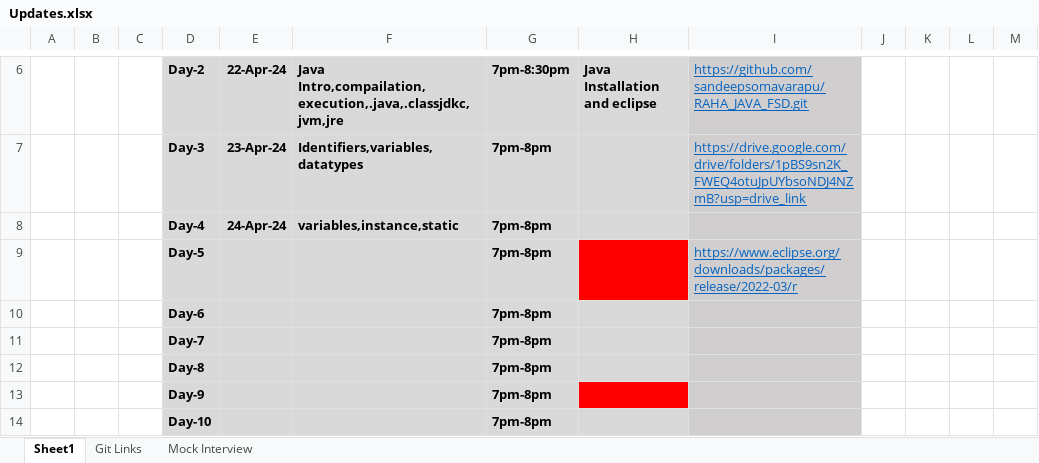
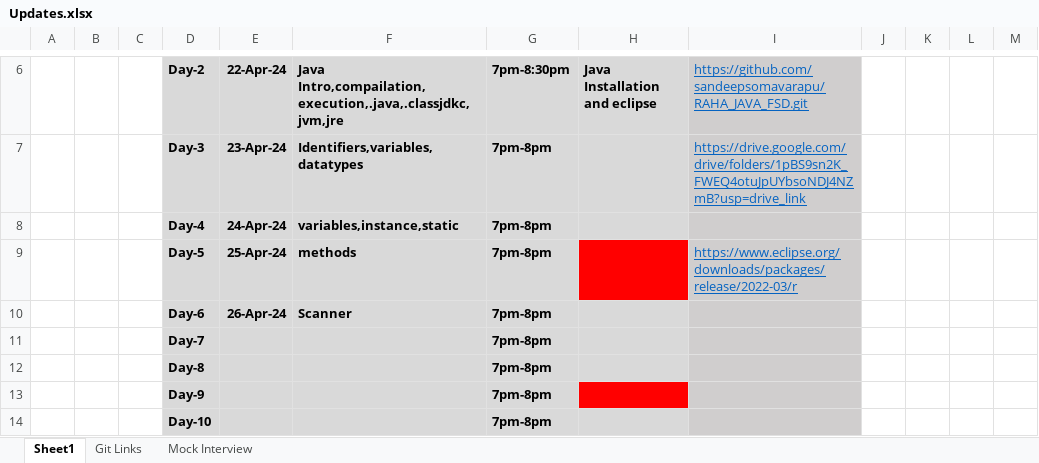
Before and after one commit to sandeepsomavarapu/RAHA_JAVA_FSD, an Excel workbook: Updates.xlsx, sheet Sheet1, drawn as a sheet; only a part is shown, gaps mark what is left out; values as stored, in another font and other column widths than the file's, no borders; the diff names each change by its address in the sheet, - before the commit and + after, or states it on an @@ line.

```diff
--- a/Updates.xlsx (sheet Sheet1)
+++ b/Updates.xlsx (sheet Sheet1)
-E9: (empty)
+E9: 25-Apr-24
-F9: (empty)
+F9: methods
-E10: (empty)
+E10: 26-Apr-24
-F10: (empty)
+F10: Scanner
```
Also changed, not shown: 2 other files.
